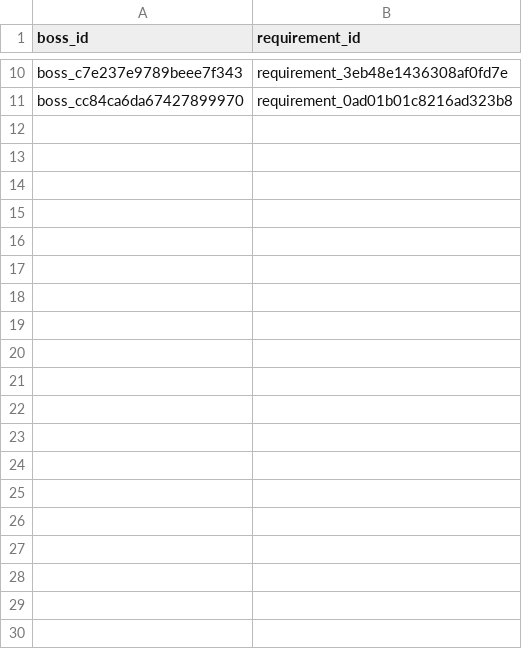
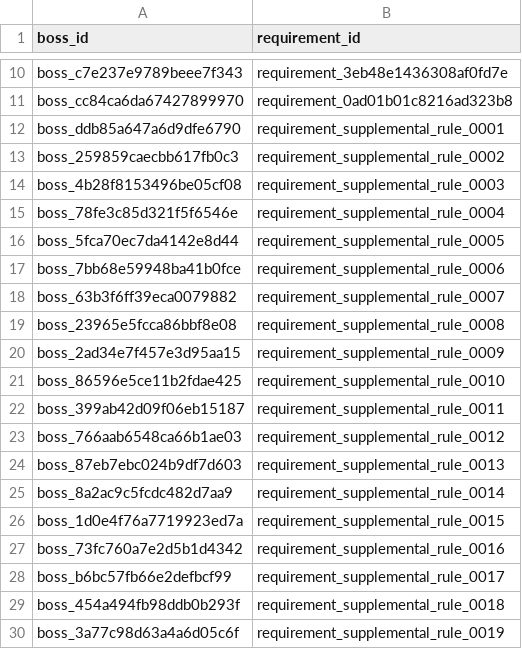
Before and after one commit to SKNETWORKS-FAMILY-AICAMP/SKN27-3rd-1TEAM, a CSV file: database/data/neo4j_import/rel_boss_requirements.csv, drawn as a sheet; only a part is shown, gaps mark what is left out; the diff covers the shown part only.

```diff
--- a/database/data/neo4j_import/rel_boss_requirements.csv
+++ b/database/data/neo4j_import/rel_boss_requirements.csv
@@ -11 +11,20 @@ boss_c7e237e9789beee7f343,requirement_3eb48e1436308af0fd7e
 boss_cc84ca6da67427899970,requirement_0ad01b01c8216ad323b8
+boss_ddb85a647a6d9dfe6790,requirement_supplemental_rule_0001
+boss_259859caecbb617fb0c3,requirement_supplemental_rule_0002
+boss_4b28f8153496be05cf08,requirement_supplemental_rule_0003
+boss_78fe3c85d321f5f6546e,requirement_supplemental_rule_0004
+boss_5fca70ec7da4142e8d44,requirement_supplemental_rule_0005
+boss_7bb68e59948ba41b0fce,requirement_supplemental_rule_0006
+boss_63b3f6ff39eca0079882,requirement_supplemental_rule_0007
+boss_23965e5fcca86bbf8e08,requirement_supplemental_rule_0008
+boss_2ad34e7f457e3d95aa15,requirement_supplemental_rule_0009
+boss_86596e5ce11b2fdae425,requirement_supplemental_rule_0010
+boss_399ab42d09f06eb15187,requirement_supplemental_rule_0011
+boss_766aab6548ca66b1ae03,requirement_supplemental_rule_0012
+boss_87eb7ebc024b9df7d603,requirement_supplemental_rule_0013
+boss_8a2ac9c5fcdc482d7aa9,requirement_supplemental_rule_0014
+boss_1d0e4f76a7719923ed7a,requirement_supplemental_rule_0015
+boss_73fc760a7e2d5b1d4342,requirement_supplemental_rule_0016
+boss_b6bc57fb66e2defbcf99,requirement_supplemental_rule_0017
+boss_454a494fb98ddb0b293f,requirement_supplemental_rule_0018
+boss_3a77c98d63a4a6d05c6f,requirement_supplemental_rule_0019
```
Also changed, not shown: 26 added rows elsewhere in this file, database/data/neo4j_import/manifest.csv, database/data/neo4j_import/rel_boss_rewards.csv, 16 other files.
